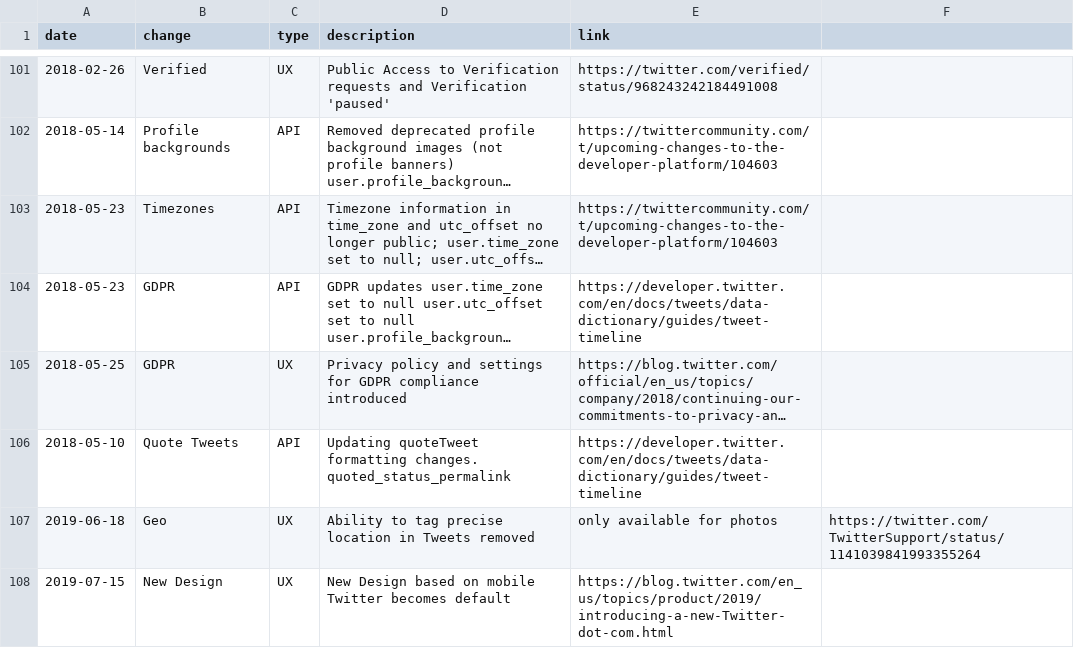
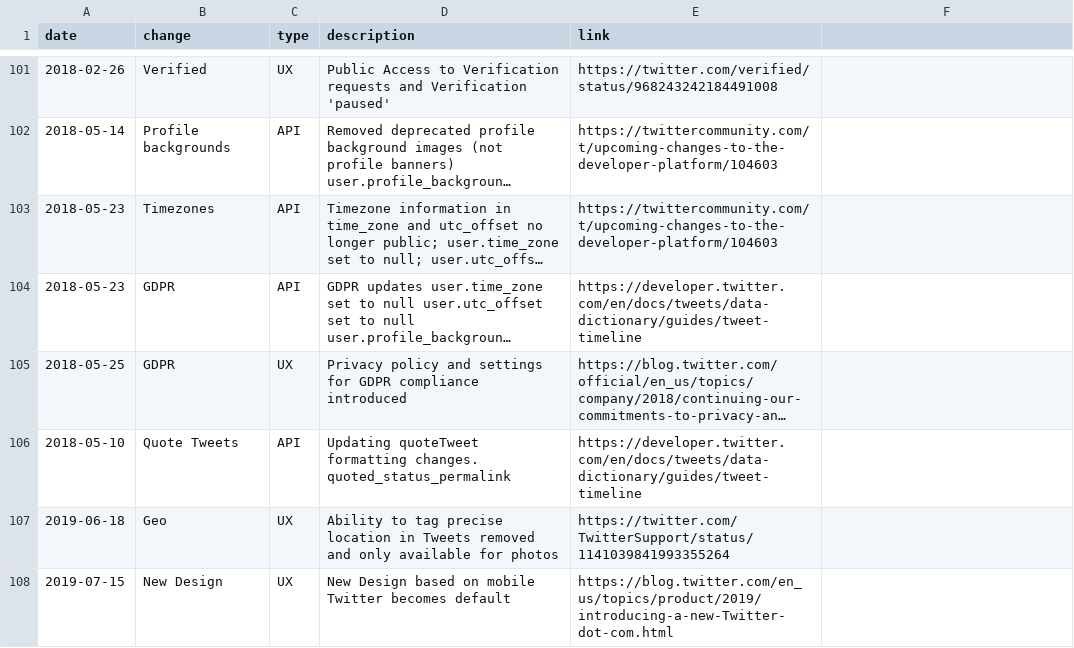
Before and after one commit to igorbrigadir/twitter-history, a CSV file: changes.csv, drawn as a sheet; only a part is shown, gaps mark what is left out; long unchanged cells end in ….

Commit message:
Update changes.csv

```diff
--- a/changes.csv
+++ b/changes.csv
@@ -106,3 +106,3 @@ date,change,type,description,link
 2018-05-10,Quote Tweets,API,Updating quoteTweet formatting changes. quoted_status_permalink,https://developer.twitter.com/en/docs/tweets/data-dictionary/guides/tweet-timeline
-2019-06-18,Geo,UX,Ability to tag precise location in Tweets removed, only available for photos,https://twitter.com/TwitterSupport/status/1141039841993355264
+2019-06-18,Geo,UX,Ability to tag precise location in Tweets removed and only available for photos,https://twitter.com/TwitterSupport/status/1141039841993355264
 2019-07-15,New Design,UX,New Design based on mobile Twitter becomes default,https://blog.twitter.com/en_us/topics/product/2019/introducing-a-new-Twitter-dot-com.html
```
